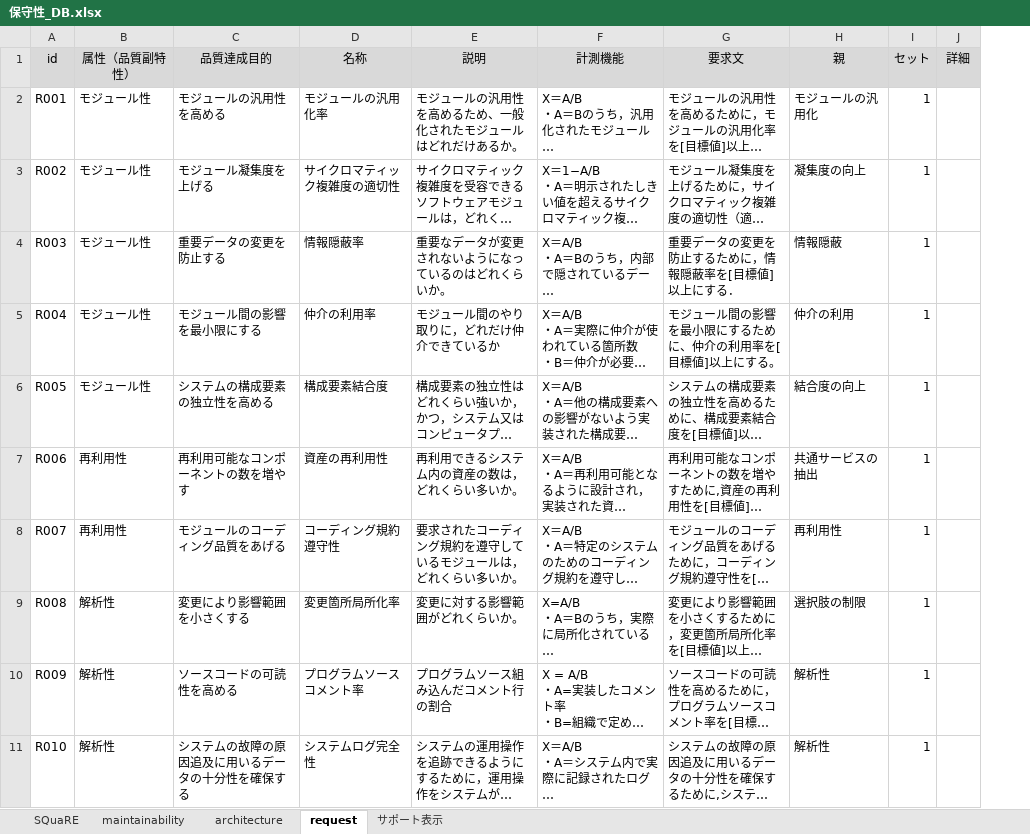
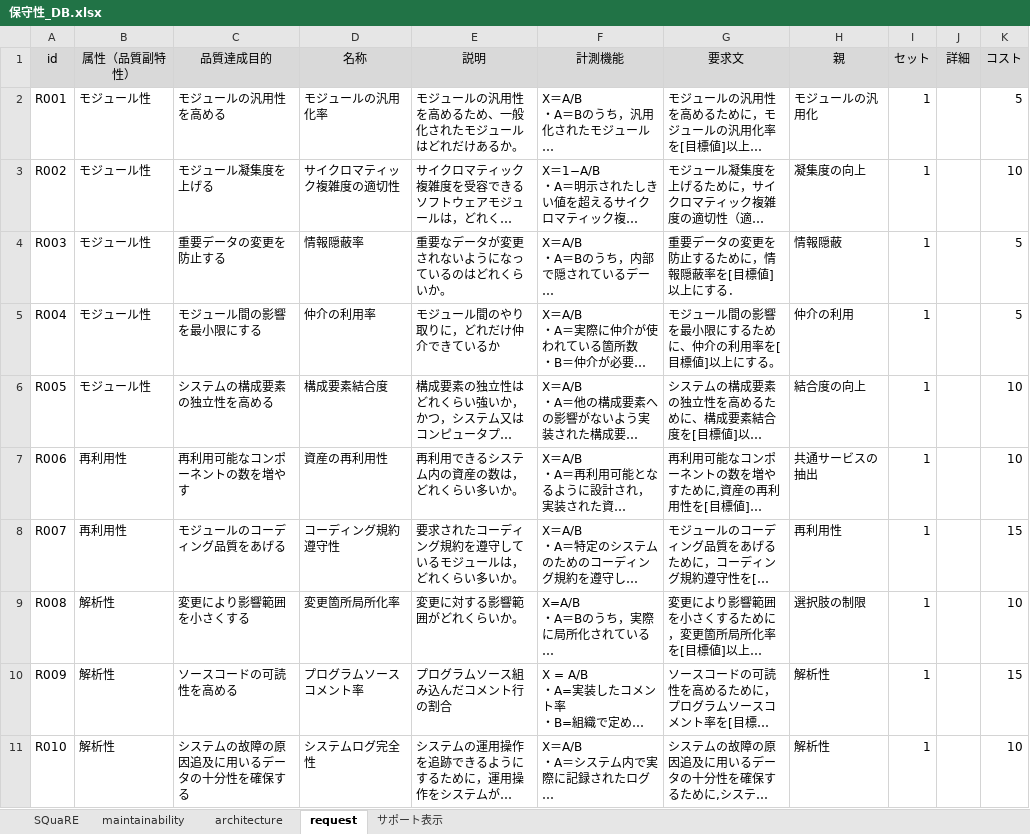
Before and after one commit to takuuo2/quality-digital-twin-dev, an Excel workbook: 保守性_DB.xlsx, sheet request, drawn as a sheet; only a part is shown; long unchanged cells end in …; values as stored, in another font and other column widths than the file's, no borders; the diff names each change by its address in the sheet, - before the commit and + after, or states it on an @@ line.

```diff
--- a/保守性_DB.xlsx (sheet request)
+++ b/保守性_DB.xlsx (sheet request)
+column K (コスト), rows 2-11: 5 | 10 | 5 | 5 | 10 | 10 | 15 | 10 | 15 | 10
```
Also changed, not shown: 1 other file.
